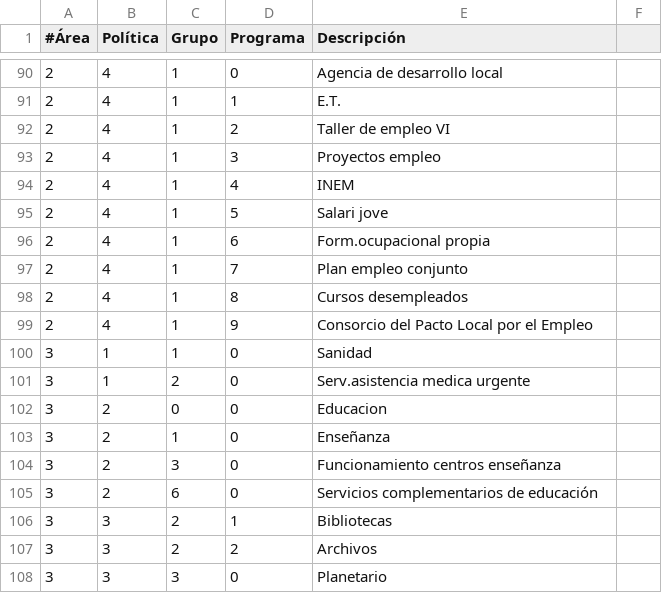
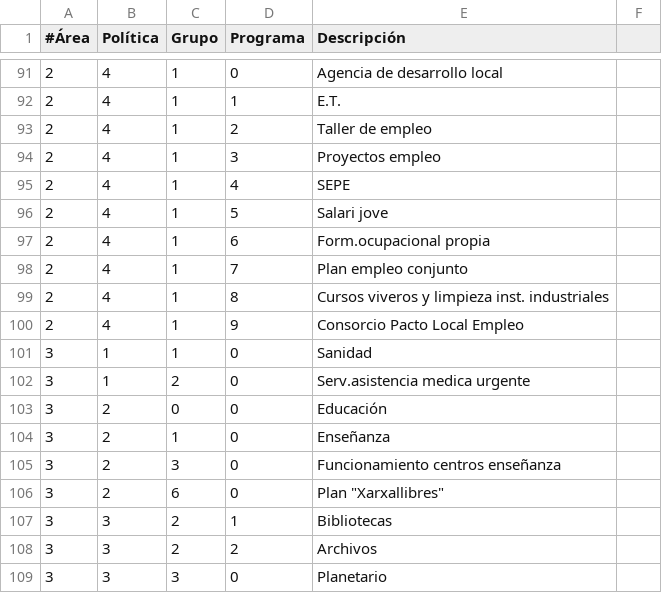
Before and after one commit to civio/presupuesto-castellon, a CSV file: data/es-es/areas_funcionales.csv, drawn as a sheet; only a part is shown, gaps mark what is left out; the diff covers the shown part only.

```diff
--- a/data/es-es/areas_funcionales.csv
+++ b/data/es-es/areas_funcionales.csv
@@ -91,5 +92,5 @@
 2,4,1,1,E.T.
-2,4,1,2,Taller de empleo VI
+2,4,1,2,Taller de empleo
 2,4,1,3,Proyectos empleo
-2,4,1,4,INEM
+2,4,1,4,SEPE
 2,4,1,5,Salari jove
@@ -97,10 +98,10 @@
 2,4,1,7,Plan empleo conjunto
-2,4,1,8,Cursos desempleados
-2,4,1,9,Consorcio del Pacto Local por el Empleo
+2,4,1,8,Cursos viveros y limpieza inst. industriales
+2,4,1,9,Consorcio Pacto Local Empleo
 3,1,1,0,Sanidad
 3,1,2,0,Serv.asistencia medica urgente
-3,2,0,0,Educacion
+3,2,0,0,Educación
 3,2,1,0,Enseñanza
 3,2,3,0,Funcionamiento centros enseñanza
-3,2,6,0,Servicios complementarios de educación
+3,2,6,0,Plan "Xarxallibres"
 3,3,2,1,Bibliotecas
```
Also changed, not shown: 1 added row and 21 edited cells elsewhere in this file.
